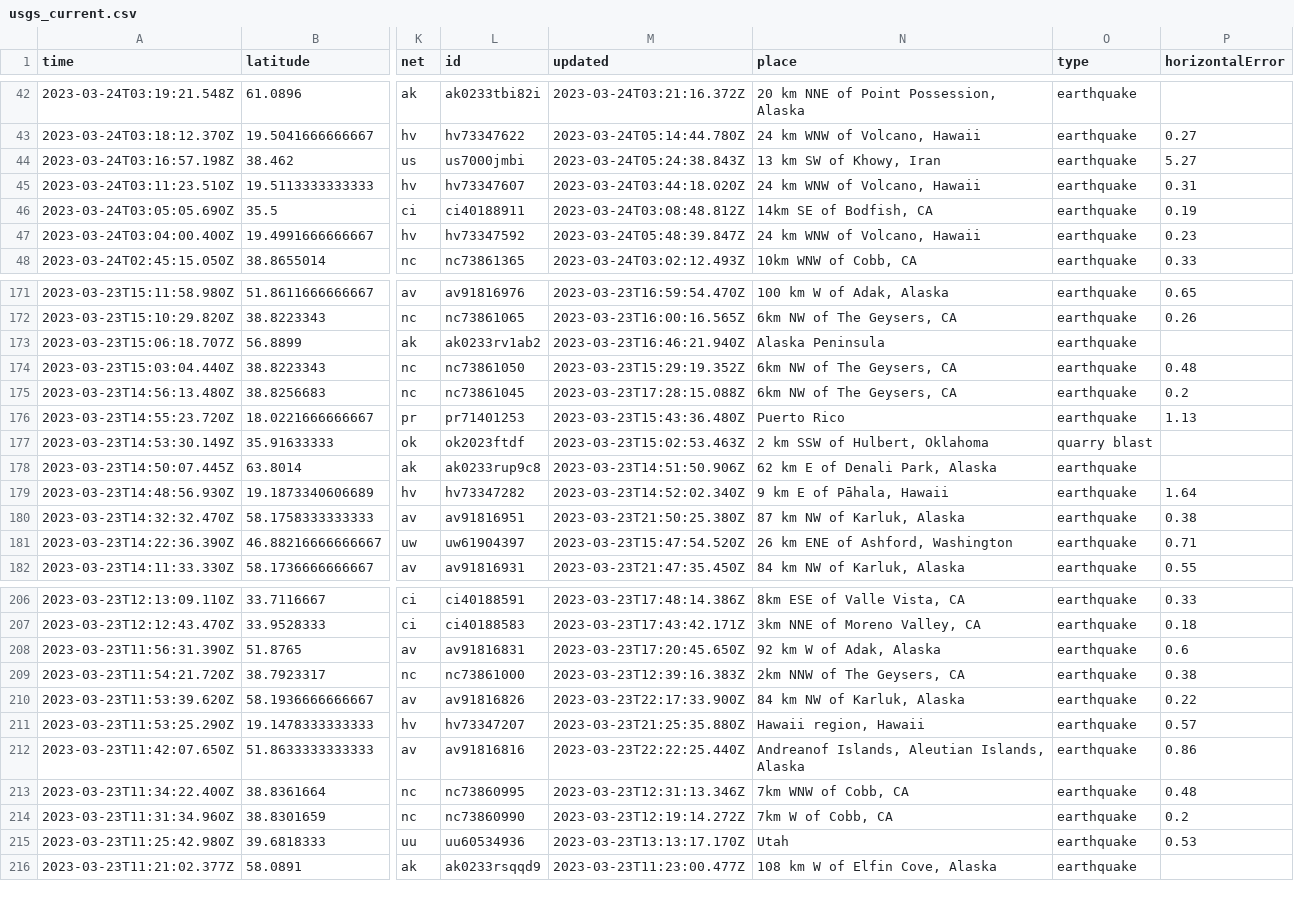
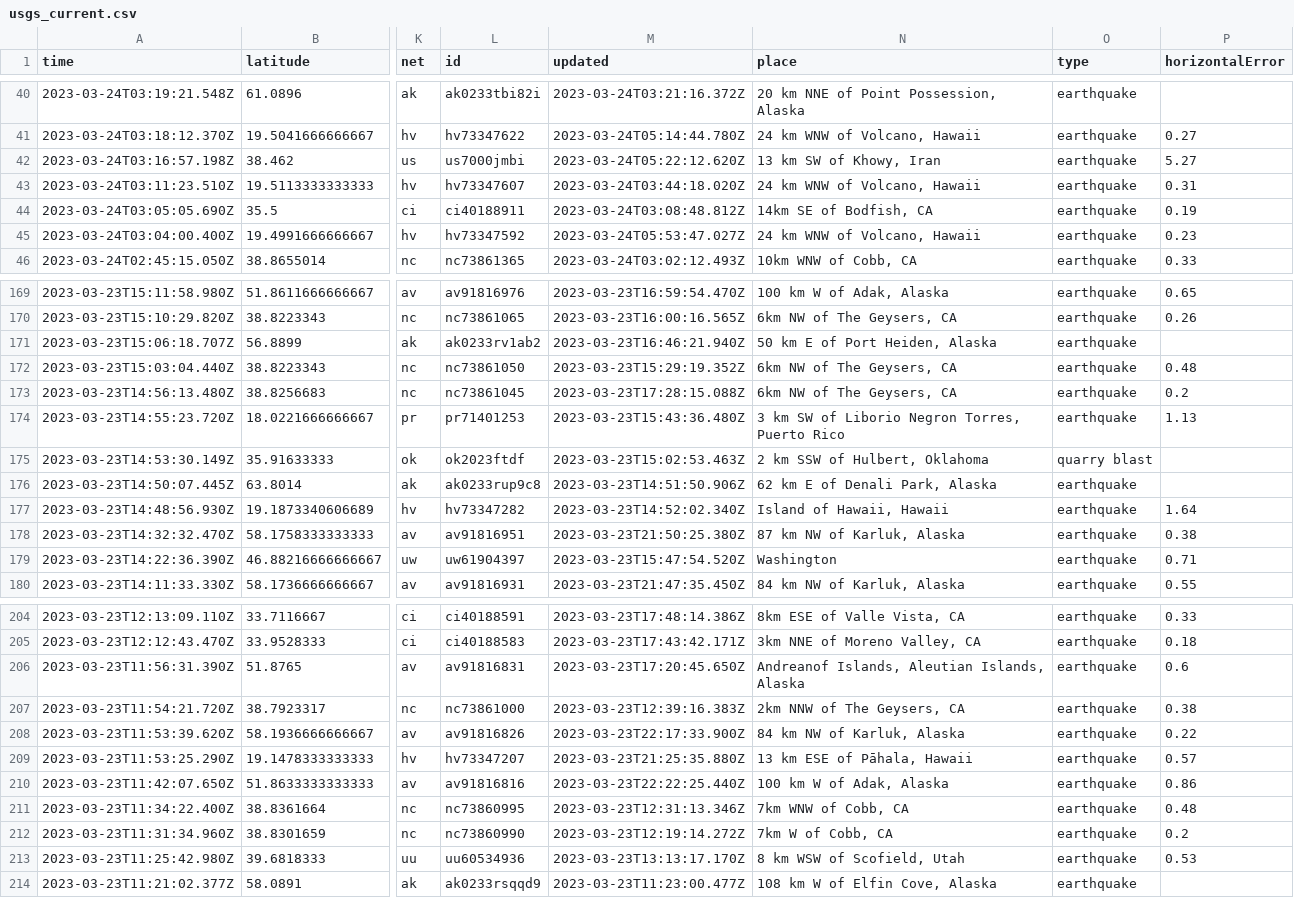
Before and after one commit to jemmastephenson/my-data-robot, a CSV file: usgs_current.csv, drawn as a sheet; only a part is shown, gaps mark what is left out; addresses are those after the commit; the diff covers the shown part only; the diff names each change by its address in the sheet, - before the commit and + after, or states it on an @@ line.

```diff
--- a/usgs_current.csv
+++ b/usgs_current.csv
-M42 (updated): 2023-03-24T05:24:38.843Z
+M42 (updated): 2023-03-24T05:22:12.620Z
-M45 (updated): 2023-03-24T05:48:39.847Z
+M45 (updated): 2023-03-24T05:53:47.027Z
-N171 (place): Alaska Peninsula
+N171 (place): 50 km E of Port Heiden, Alaska
-N174 (place): Puerto Rico
+N174 (place): 3 km SW of Liborio Negron Torres, Puerto Rico
-N177 (place): 9 km E of Pāhala, Hawaii
+N177 (place): Island of Hawaii, Hawaii
-N179 (place): 26 km ENE of Ashford, Washington
+N179 (place): Washington
-N206 (place): 92 km W of Adak, Alaska
+N206 (place): Andreanof Islands, Aleutian Islands, Alaska
-N209 (place): Hawaii region, Hawaii
+N209 (place): 13 km ESE of Pāhala, Hawaii
-N210 (place): Andreanof Islands, Aleutian Islands, Alaska
+N210 (place): 100 km W of Adak, Alaska
-N213 (place): Utah
+N213 (place): 8 km WSW of Scofield, Utah
```
Also changed, not shown: 6 removed rows and 31 edited cells elsewhere in this file.
